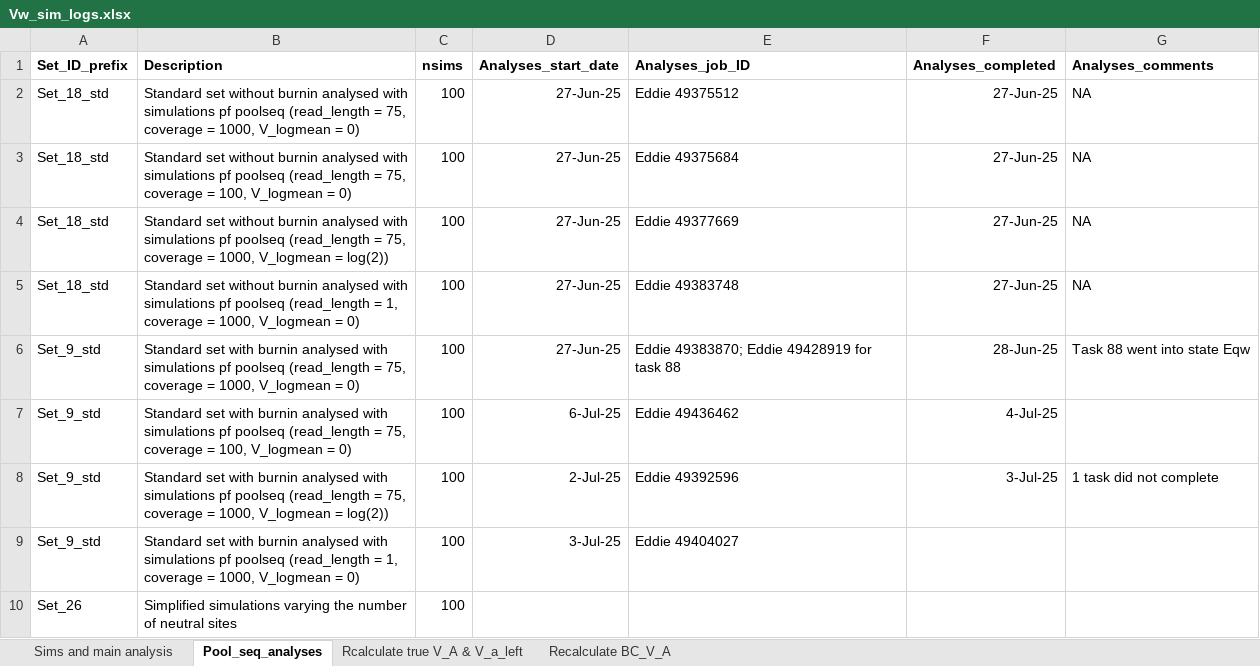
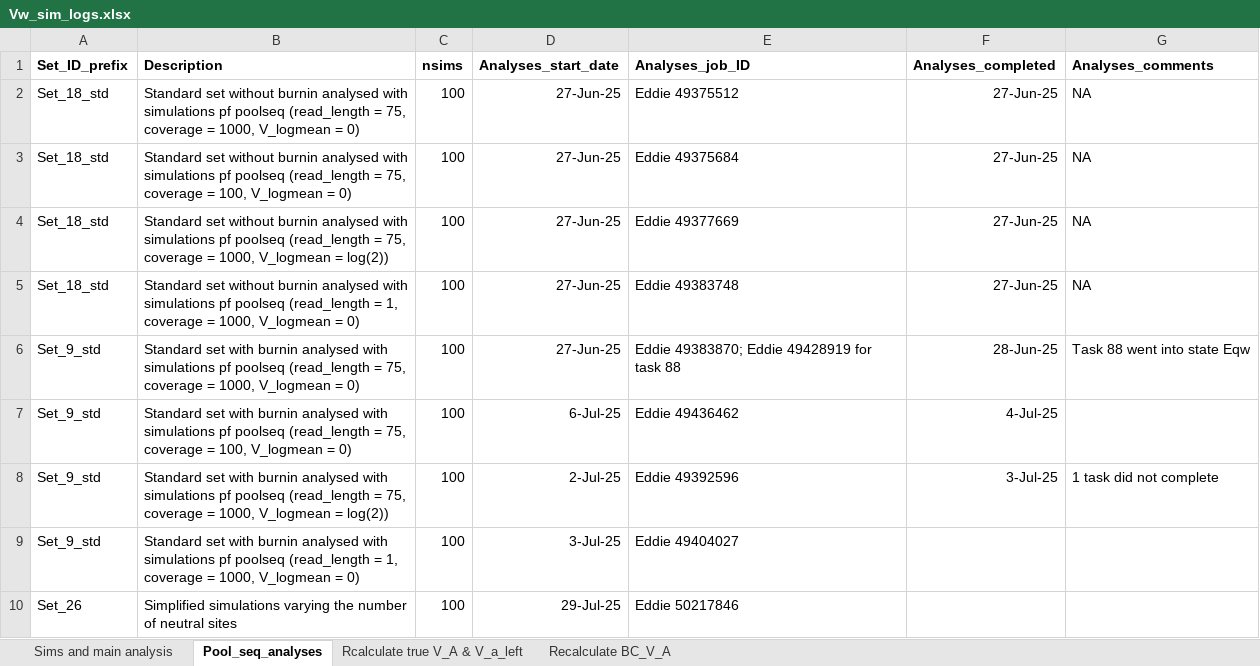
Before and after one commit to manas-ga/Va_simulations, an Excel workbook: 3_logs/Vw_sim_logs.xlsx, sheet Pool_seq_analyses, drawn as a sheet; values as stored, in another font and other column widths than the file's, no borders; the diff names each change by its address in the sheet, - before the commit and + after, or states it on an @@ line.

```diff
--- a/3_logs/Vw_sim_logs.xlsx (sheet Pool_seq_analyses)
+++ b/3_logs/Vw_sim_logs.xlsx (sheet Pool_seq_analyses)
-D10 (Analyses_start_date): (empty)
+D10 (Analyses_start_date): 29-Jul-25
-E10 (Analyses_job_ID): (empty)
+E10 (Analyses_job_ID): Eddie 50217846
```
Also changed, not shown: 2 other files.
